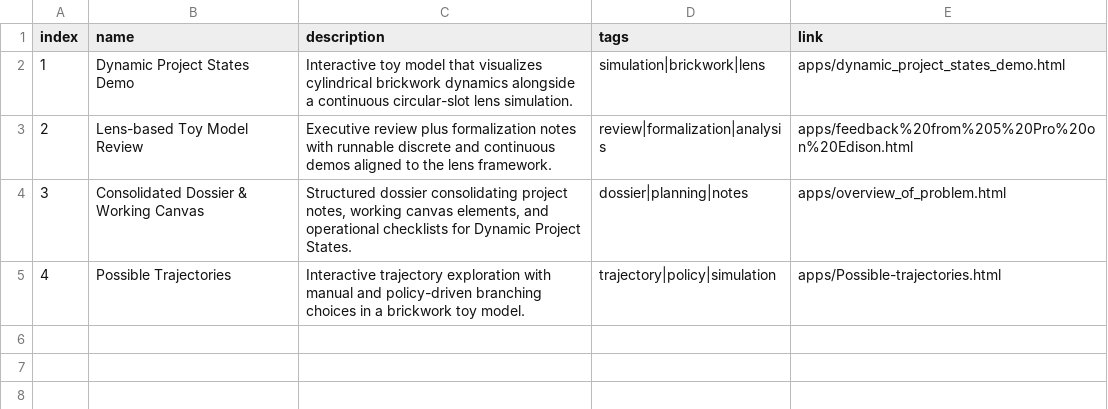
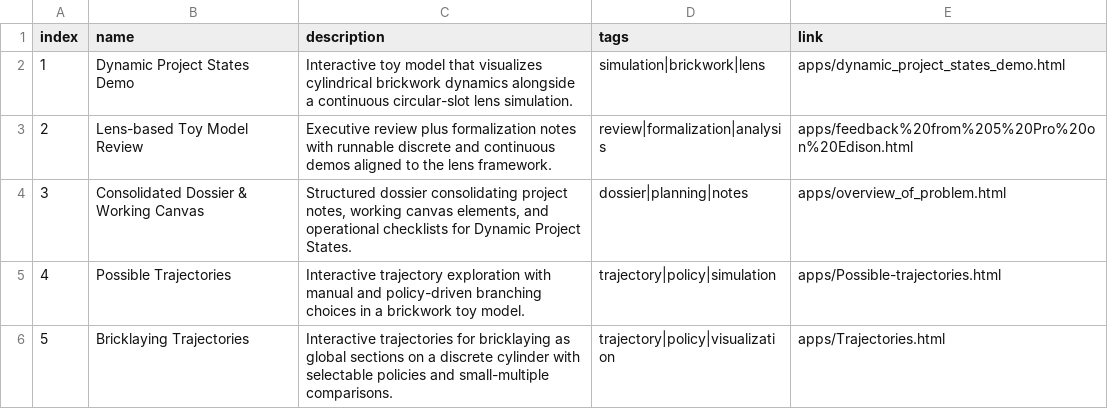
Before and after one commit to lawrencerowland/bricklaying-a-rotunda, a CSV file: app_index.csv, drawn as a sheet.

Commit message:
Add bricklaying trajectories to app index

```diff
--- a/app_index.csv
+++ b/app_index.csv
@@ -5 +5,2 @@ index,name,description,tags,link
 4,Possible Trajectories,Interactive trajectory exploration with manual and policy-driven branching choices in a brickwork toy model.,trajectory|policy|simulation,apps/Possible-trajectories.html
+5,Bricklaying Trajectories,Interactive trajectories for bricklaying as global sections on a discrete cylinder with selectable policies and small-multiple comparisons.,trajectory|policy|visualization,apps/Trajectories.html
```
Also changed, not shown: 2 other files.
